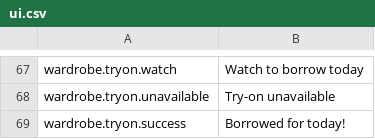
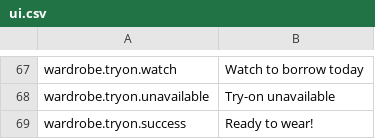
Before and after one commit to sushidoescode/cat-metro-app, a CSV file: unity/Assets/Resources/Strings/ui.csv, drawn as a sheet; only a part is shown, gaps mark what is left out.

```diff
--- a/unity/Assets/Resources/Strings/ui.csv
+++ b/unity/Assets/Resources/Strings/ui.csv
@@ -68,2 +68,2 @@ wardrobe.tryon.watch,Watch to borrow today
 wardrobe.tryon.unavailable,Try-on unavailable
-wardrobe.tryon.success,Borrowed for today!
+wardrobe.tryon.success,Ready to wear!
```
Also changed, not shown: 4 other files.
